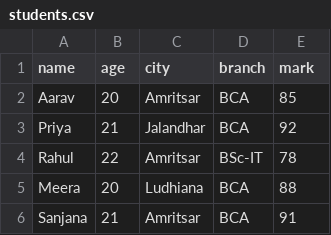
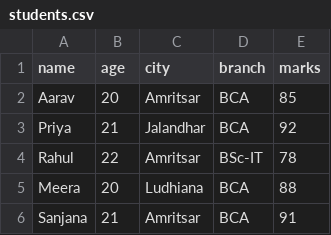
Before and after one commit to divanshiplum/Internship_2026, a CSV file: Day6/students.csv, drawn as a sheet; only a part is shown.

Commit message:
Initialize repository with daily tasks, feedback form, and documentation

```diff
--- a/Day6/students.csv
+++ b/Day6/students.csv
@@ -1,2 +1,2 @@
-name,age,city,branch,mark
+name,age,city,branch,marks
 Aarav,20,Amritsar,BCA,85
```
